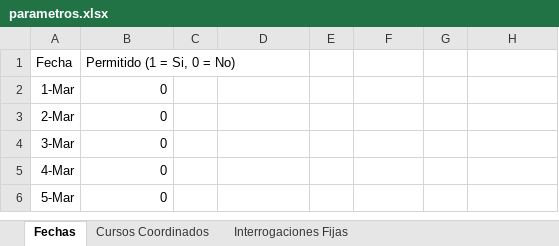
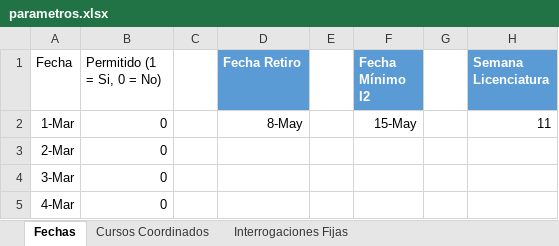
Before and after one commit to ganguloo/IPre20232Calendario, an Excel workbook: Interrogaciones/src/excel_horarios/parametros.xlsx, sheet Fechas, drawn as a sheet; only a part is shown; the shorter side is filled out with more unchanged rows; values as stored, in another font and other column widths than the file's, no borders; table styles not drawn; the diff names each change by its address in the sheet, - before the commit and + after, or states it on an @@ line.

Commit message:
mapeo fechas

```diff
--- a/Interrogaciones/src/excel_horarios/parametros.xlsx (sheet Fechas)
+++ b/Interrogaciones/src/excel_horarios/parametros.xlsx (sheet Fechas)
-D1: (empty)
+D1: Fecha Retiro
-D1 fill: none
+D1 fill: #5B9BD5
-F1: (empty)
+F1: Fecha Mínimo I2
-F1 fill: none
+F1 fill: #5B9BD5
-H1: (empty)
+H1: Semana Licenciatura
-H1 fill: none
+H1 fill: #5B9BD5
-D2 (Fecha Retiro): (empty)
+D2 (Fecha Retiro): 8-May
-F2 (Fecha Mínimo I2): (empty)
+F2 (Fecha Mínimo I2): 15-May
-H2 (Semana Licenciatura): (empty)
+H2 (Semana Licenciatura): 11
```
Also changed, not shown: 3 other files.
